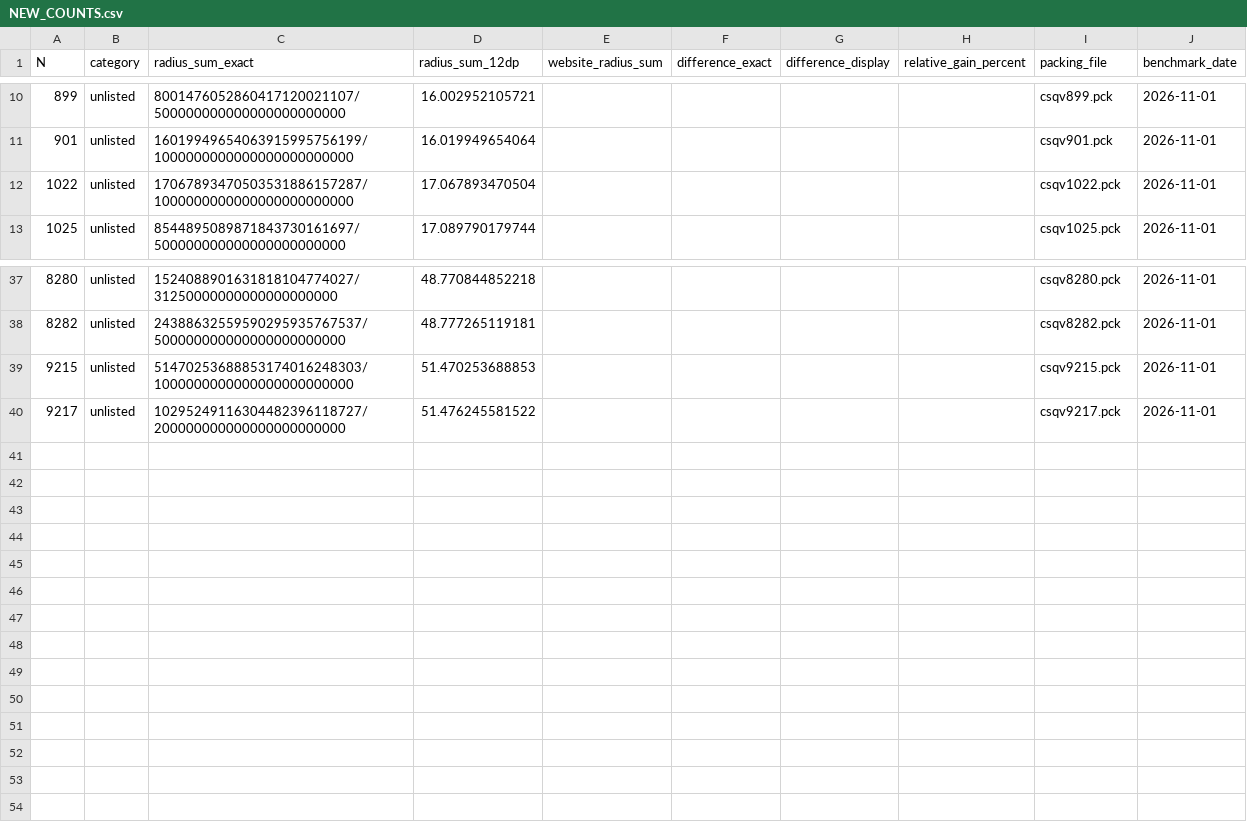
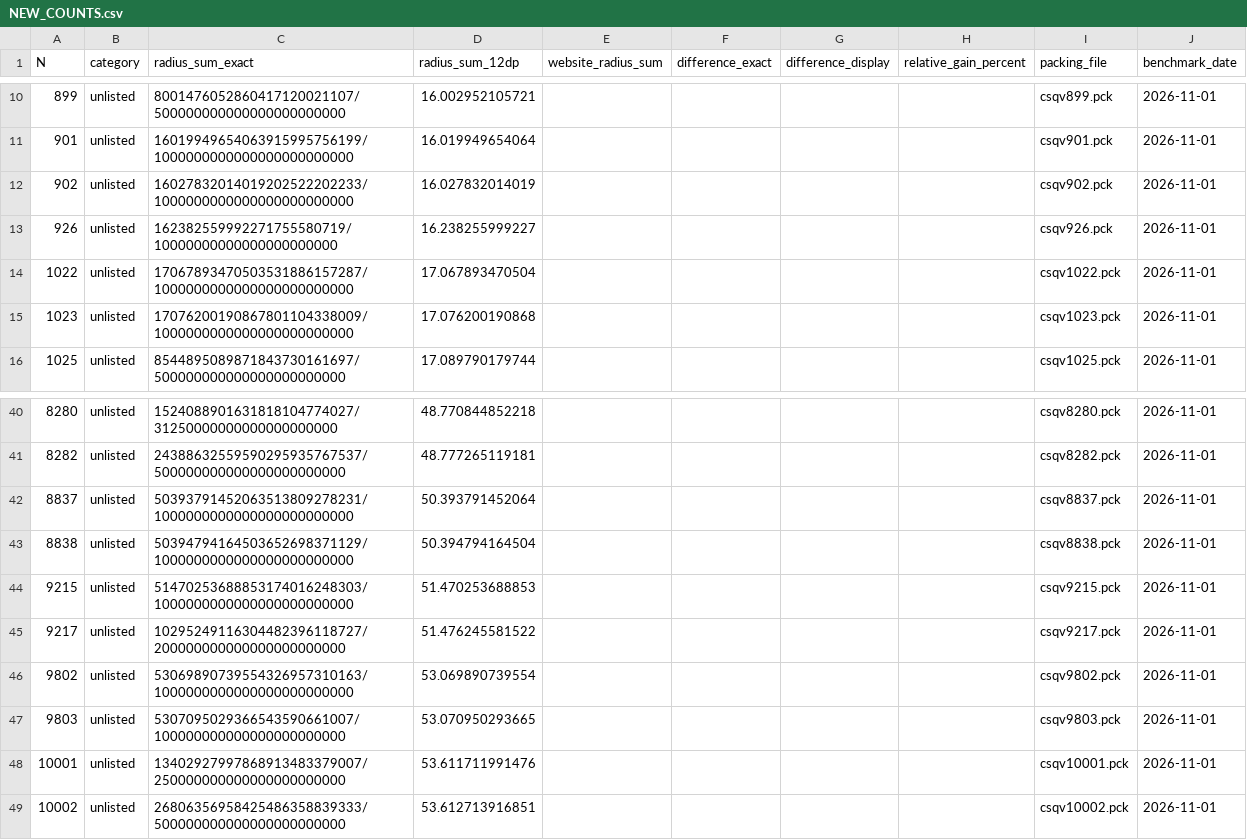
Before and after one commit to Audrey-makes/Circles-in-a-Square, a CSV file: data/NEW_COUNTS.csv, drawn as a sheet; only a part is shown, gaps mark what is left out; the diff names each change by its address in the sheet, - before the commit and + after, or states it on an @@ line.

Commit message:
Publish 335 verified packings and reproducible checks

```diff
--- a/data/NEW_COUNTS.csv
+++ b/data/NEW_COUNTS.csv
+row 12: 902 | unlisted | 16027832014019202522202233/1000000000000000000000000 | 16.027832014019 |  |  |  |  | csqv902.pck | 2026-11-01
+row 13: 926 | unlisted | 162382559992271755580719/10000000000000000000000 | 16.238255999227 |  |  |  |  | csqv926.pck | 2026-11-01
+row 15: 1023 | unlisted | 17076200190867801104338009/1000000000000000000000000 | 17.076200190868 |  |  |  |  | csqv1023.pck | 2026-11-01
+row 42: 8837 | unlisted | 50393791452063513809278231/1000000000000000000000000 | 50.393791452064 |  |  |  |  | csqv8837.pck | 2026-11-01
+row 43: 8838 | unlisted | 50394794164503652698371129/1000000000000000000000000 | 50.394794164504 |  |  |  |  | csqv8838.pck | 2026-11-01
+row 46: 9802 | unlisted | 53069890739554326957310163/1000000000000000000000000 | 53.069890739554 |  |  |  |  | csqv9802.pck | 2026-11-01
+row 47: 9803 | unlisted | 5307095029366543590661007/100000000000000000000000 | 53.070950293665 |  |  |  |  | csqv9803.pck | 2026-11-01
+row 48: 10001 | unlisted | 13402927997868913483379007/250000000000000000000000 | 53.611711991476 |  |  |  |  | csqv10001.pck | 2026-11-01
+row 49: 10002 | unlisted | 26806356958425486358839333/500000000000000000000000 | 53.612713916851 |  |  |  |  | csqv10002.pck | 2026-11-01
```
Also changed, not shown: data/RESULTS.csv, 14 other files.
